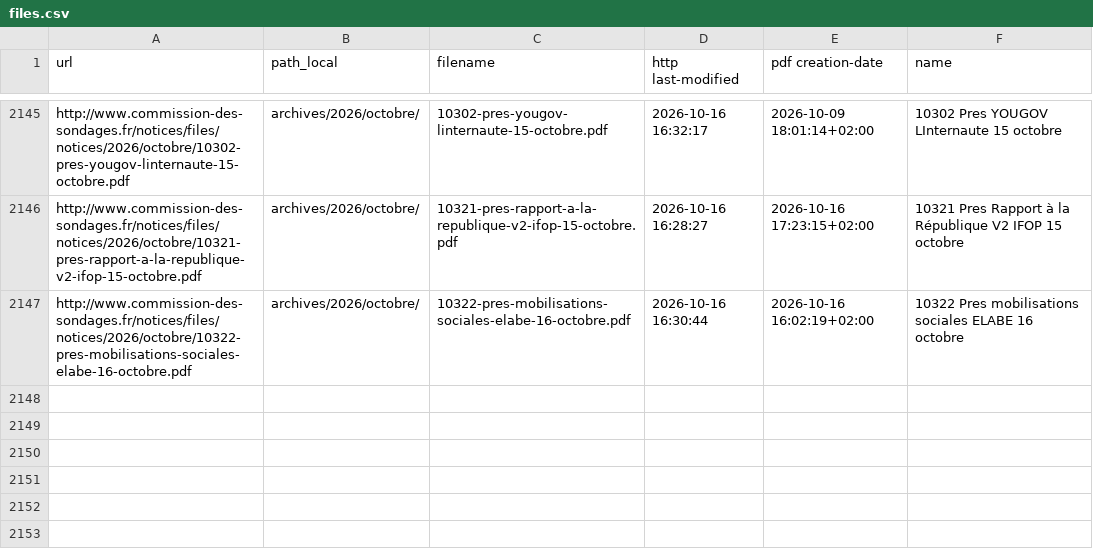
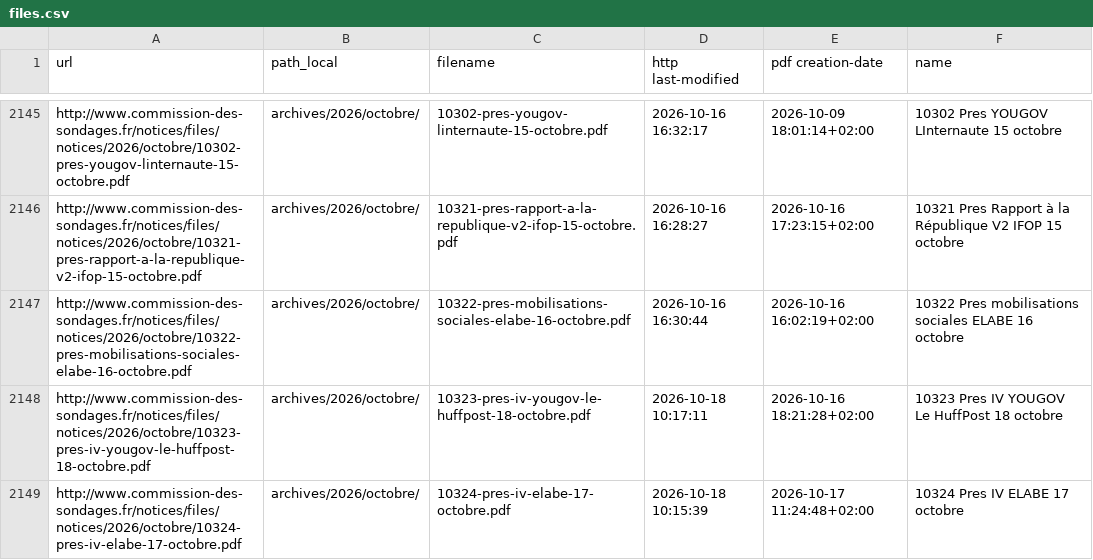
Before and after one commit to MieuxVoter/sondages-commission-index, a CSV file: files.csv, drawn as a sheet; only a part is shown, gaps mark what is left out; the diff names each change by its address in the sheet, - before the commit and + after, or states it on an @@ line.

```diff
--- a/files.csv
+++ b/files.csv
+row 2148: http://www.commission-des-sondages.fr/notices/files/notices/2026/octobre/10323-pres-iv-yougov-le-huffpost-18-octobre.pdf | archives/2026/octobre/ | 10323-pres-iv-yougov-le-huffpost-18-octobre.pdf | 2026-10-18 10:17:11 | 2026-10-16 18:21:28+02:00 | 10323 Pres IV YOUGOV Le HuffPost 18 octobre
+row 2149: http://www.commission-des-sondages.fr/notices/files/notices/2026/octobre/10324-pres-iv-elabe-17-octobre.pdf | archives/2026/octobre/ | 10324-pres-iv-elabe-17-octobre.pdf | 2026-10-18 10:15:39 | 2026-10-17 11:24:48+02:00 | 10324 Pres IV ELABE 17 octobre
```
Also changed, not shown: base.csv, 4 other files.
